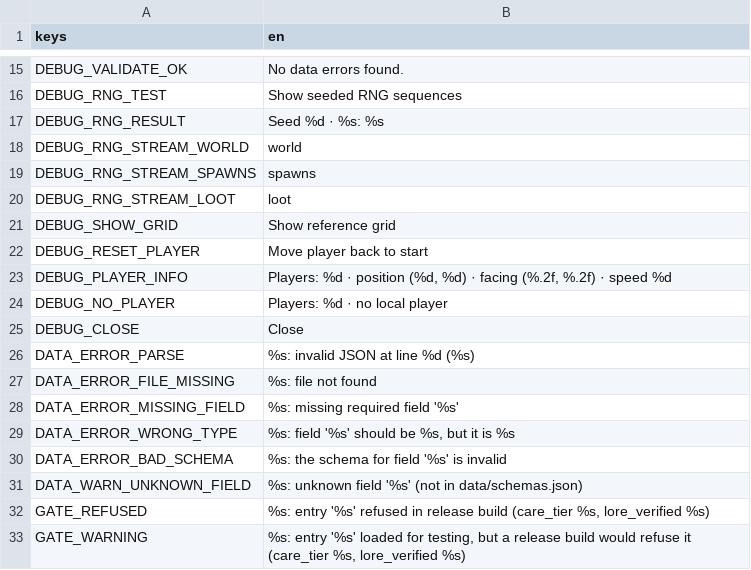
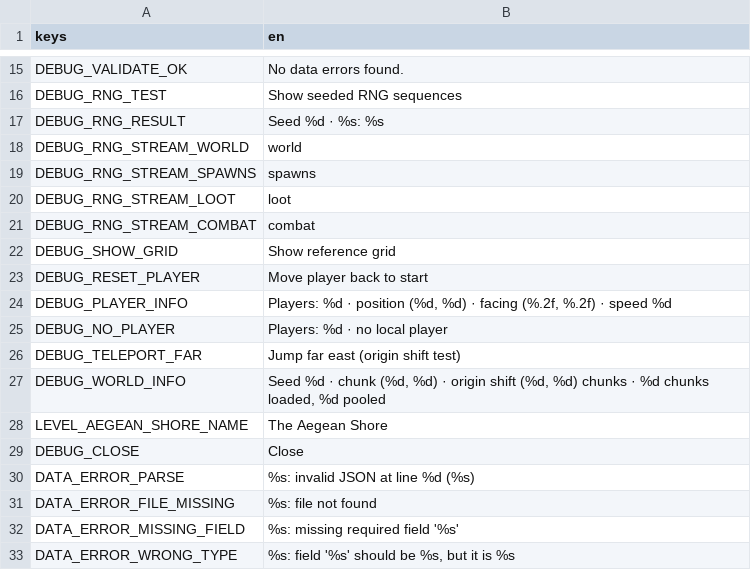
Before and after one commit to Zephino/Mythriven, a CSV file: localization/text.csv, drawn as a sheet; only a part is shown, gaps mark what is left out; the shorter side is filled out with more unchanged rows.

```diff
--- a/localization/text.csv
+++ b/localization/text.csv
@@ -20,2 +20,3 @@ DEBUG_RNG_STREAM_SPAWNS,spawns
 DEBUG_RNG_STREAM_LOOT,loot
+DEBUG_RNG_STREAM_COMBAT,combat
 DEBUG_SHOW_GRID,Show reference grid
@@ -24,2 +25,5 @@ DEBUG_PLAYER_INFO,"Players: %d · position (%d, %d) · facing (%.2f, %.2f) · sp
 DEBUG_NO_PLAYER,Players: %d · no local player
+DEBUG_TELEPORT_FAR,Jump far east (origin shift test)
+DEBUG_WORLD_INFO,"Seed %d · chunk (%d, %d) · origin shift (%d, %d) chunks · %d chunks loaded, %d pooled"
+LEVEL_AEGEAN_SHORE_NAME,The Aegean Shore
 DEBUG_CLOSE,Close
```
Also changed, not shown: 19 other files.
